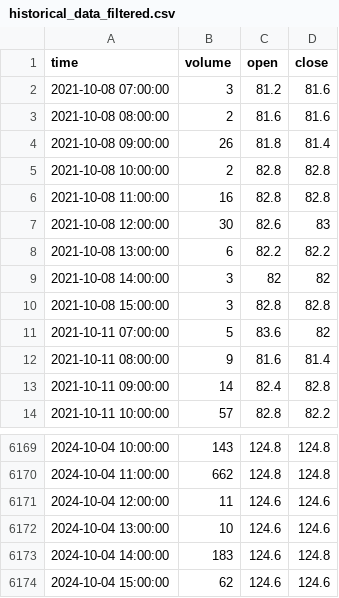
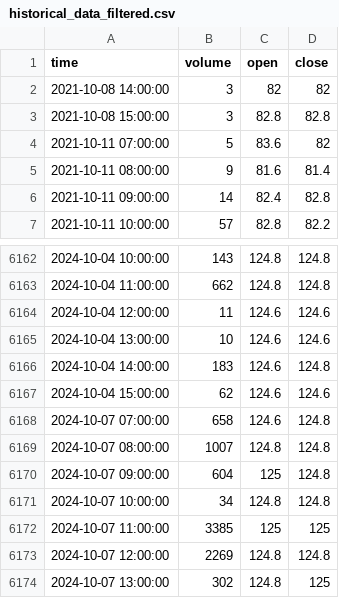
Before and after one commit to Makoronhik/FinanceBot, a CSV file: historical_data/historical_data_filtered.csv, drawn as a sheet; only a part is shown, gaps mark what is left out; removed rows and columns are numbered as before the commit, all else as after; the diff names each change by its address in the sheet, - before the commit and + after, or states it on an @@ line.

```diff
--- a/historical_data/historical_data_filtered.csv
+++ b/historical_data/historical_data_filtered.csv
-row 2: 2021-10-08 07:00:00 | 3 | 81.2 | 81.6
-row 3: 2021-10-08 08:00:00 | 2 | 81.6 | 81.6
-row 4: 2021-10-08 09:00:00 | 26 | 81.8 | 81.4
-row 5: 2021-10-08 10:00:00 | 2 | 82.8 | 82.8
-row 6: 2021-10-08 11:00:00 | 16 | 82.8 | 82.8
-row 7: 2021-10-08 12:00:00 | 30 | 82.6 | 83
-row 8: 2021-10-08 13:00:00 | 6 | 82.2 | 82.2
+row 6168: 2024-10-07 07:00:00 | 658 | 124.6 | 124.8
+row 6169: 2024-10-07 08:00:00 | 1007 | 124.8 | 124.8
+row 6170: 2024-10-07 09:00:00 | 604 | 125 | 124.8
+row 6171: 2024-10-07 10:00:00 | 34 | 124.8 | 124.8
+row 6172: 2024-10-07 11:00:00 | 3385 | 125 | 125
+row 6173: 2024-10-07 12:00:00 | 2269 | 124.8 | 124.8
+row 6174: 2024-10-07 13:00:00 | 302 | 124.8 | 125
```
Also changed, not shown: 8 other files.
